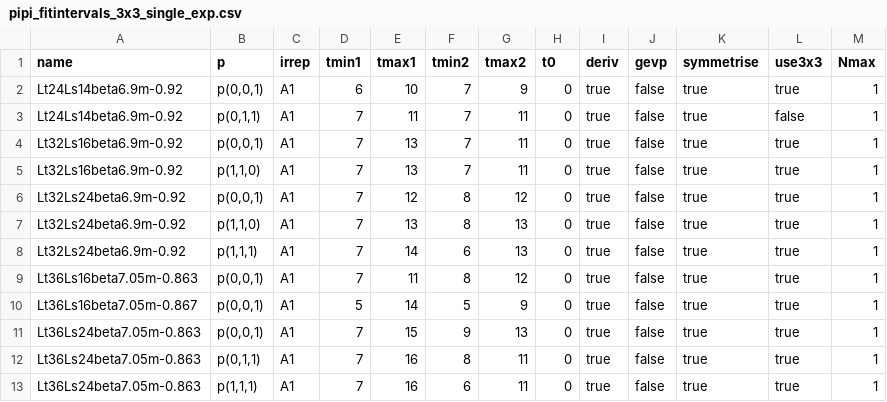
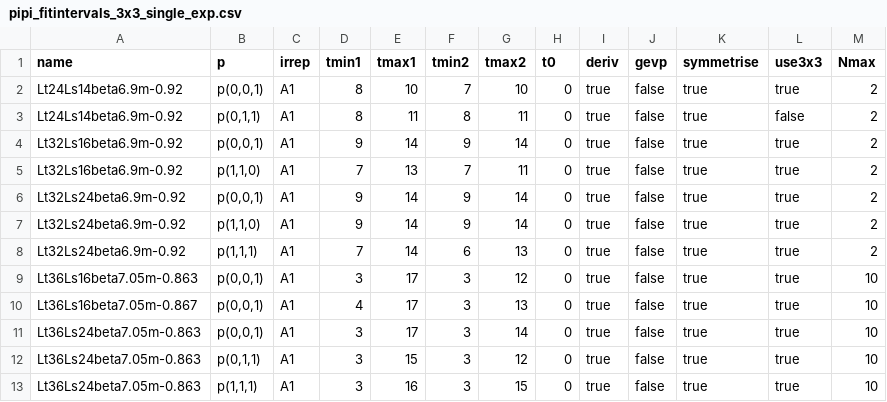
Before and after one commit to telos-collaboration/fundamental_Wilson_fermion_analysis_2026, a CSV file: metadata/pipi_fitintervals_3x3_single_exp.csv, drawn as a sheet; only a part is shown; the diff covers the shown part only.

```diff
--- a/metadata/pipi_fitintervals_3x3_single_exp.csv
+++ b/metadata/pipi_fitintervals_3x3_single_exp.csv
@@ -1,13 +1,13 @@
 name,p,irrep,tmin1,tmax1,tmin2,tmax2,t0,deriv,gevp,symmetrise,use3x3,Nmax
-"Lt24Ls14beta6.9m-0.92","p(0,0,1)","A1",6,10,7,9,0,true,false,true,true,1
-"Lt24Ls14beta6.9m-0.92","p(0,1,1)","A1",7,11,7,11,0,true,false,true,false,1
-"Lt32Ls16beta6.9m-0.92","p(0,0,1)","A1",7,13,7,11,0,true,false,true,true,1
-"Lt32Ls16beta6.9m-0.92","p(1,1,0)","A1",7,13,7,11,0,true,false,true,true,1
-"Lt32Ls24beta6.9m-0.92","p(0,0,1)","A1",7,12,8,12,0,true,false,true,true,1
-"Lt32Ls24beta6.9m-0.92","p(1,1,0)","A1",7,13,8,13,0,true,false,true,true,1
-"Lt32Ls24beta6.9m-0.92","p(1,1,1)","A1",7,14,6,13,0,true,false,true,true,1
-"Lt36Ls16beta7.05m-0.863","p(0,0,1)","A1",7,11,8,12,0,true,false,true,true,1
-"Lt36Ls16beta7.05m-0.867","p(0,0,1)","A1",5,14,5,9,0,true,false,true,true,1
-"Lt36Ls24beta7.05m-0.863","p(0,0,1)","A1",7,15,9,13,0,true,false,true,true,1
-"Lt36Ls24beta7.05m-0.863","p(0,1,1)","A1",7,16,8,11,0,true,false,true,true,1
-"Lt36Ls24beta7.05m-0.863","p(1,1,1)","A1",7,16,6,11,0,true,false,true,true,1
+"Lt24Ls14beta6.9m-0.92","p(0,0,1)","A1",8,10,7,10,0,true,false,true,true,2
+"Lt24Ls14beta6.9m-0.92","p(0,1,1)","A1",8,11,8,11,0,true,false,true,false,2
+"Lt32Ls16beta6.9m-0.92","p(0,0,1)","A1",9,14,9,14,0,true,false,true,true,2
+"Lt32Ls16beta6.9m-0.92","p(1,1,0)","A1",7,13,7,11,0,true,false,true,true,2
+"Lt32Ls24beta6.9m-0.92","p(0,0,1)","A1",9,14,9,14,0,true,false,true,true,2
+"Lt32Ls24beta6.9m-0.92","p(1,1,0)","A1",9,14,9,14,0,true,false,true,true,2
+"Lt32Ls24beta6.9m-0.92","p(1,1,1)","A1",7,14,6,13,0,true,false,true,true,2
+"Lt36Ls16beta7.05m-0.863","p(0,0,1)","A1",3,17,3,12,0,true,false,true,true,10
+"Lt36Ls16beta7.05m-0.867","p(0,0,1)","A1",4,17,3,13,0,true,false,true,true,10
+"Lt36Ls24beta7.05m-0.863","p(0,0,1)","A1",3,17,3,14,0,true,false,true,true,10
+"Lt36Ls24beta7.05m-0.863","p(0,1,1)","A1",3,15,3,12,0,true,false,true,true,10
+"Lt36Ls24beta7.05m-0.863","p(1,1,1)","A1",3,16,3,15,0,true,false,true,true,10
```
Also changed, not shown: 42 edited cells elsewhere in this file, 1 other file.
